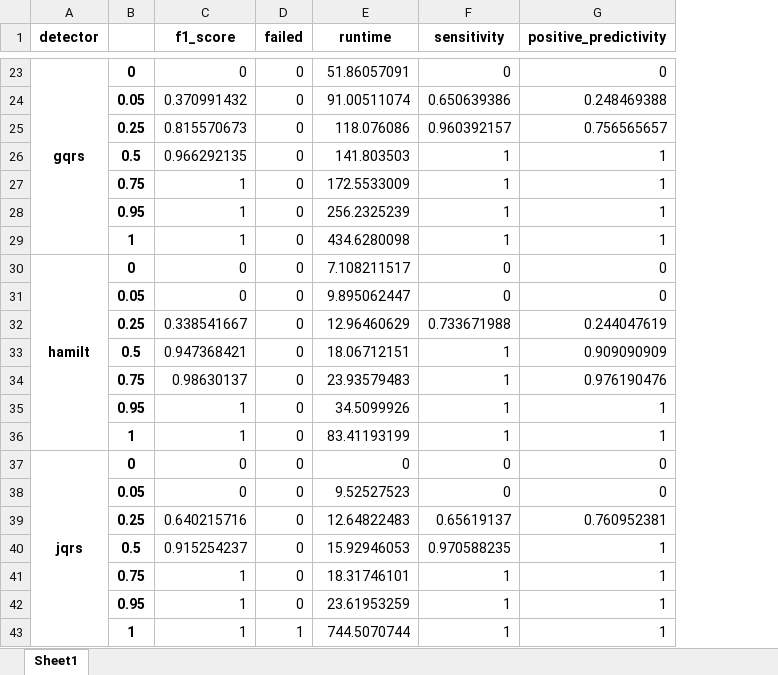
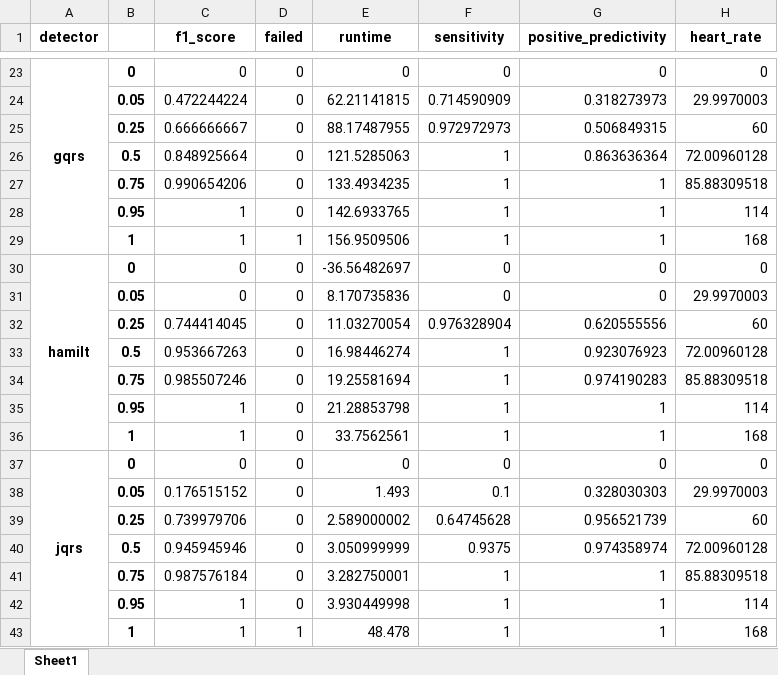
Before and after one commit to floriankri/ecg_detector_assessment, an Excel workbook: Algorithm_tester/data_autosave/real_overall.xlsx, sheet Sheet1, drawn as a sheet; only a part is shown, gaps mark what is left out; values as stored, in another font and other column widths than the file's, no borders; removed rows and columns are numbered as before the commit, all else as after; the diff covers the shown part only; the diff names each change by its address in the sheet, - before the commit and + after, or states it on an @@ line.

```diff
--- a/Algorithm_tester/data_autosave/real_overall.xlsx (sheet Sheet1)
+++ b/Algorithm_tester/data_autosave/real_overall.xlsx (sheet Sheet1)
+column H (heart_rate), row 23: 0; rows 27-31: 85.88309518 | 114 | 168 | 0 | 29.9970003; rows 35-37: 114 | 168 | 0; rows 41-43: 85.88309518 | 114 | 168
-E23 (runtime): 51.86057091
+E23 (runtime): 0
-row 24:  | 0.05 | 0.370991432 | 0 | 91.00511074 | 0.650639386 | 0.248469388
-row 25:  | 0.25 | 0.815570673 | 0 | 118.076086 | 0.960392157 | 0.756565657
-row 26:  | 0.5 | 0.966292135 | 0 | 141.803503 | 1 | 1
+row 24:  | 0.05 | 0.472244224 | 0 | 62.21141815 | 0.714590909 | 0.318273973 | 29.9970003
+row 25:  | 0.25 | 0.666666667 | 0 | 88.17487955 | 0.972972973 | 0.506849315 | 60
+row 26:  | 0.5 | 0.848925664 | 0 | 121.5285063 | 1 | 0.863636364 | 72.00960128
-C27 (f1_score): 1
+C27 (f1_score): 0.990654206
-E27 (runtime): 172.5533009
+E27 (runtime): 133.4934235
-E28 (runtime): 256.2325239
+E28 (runtime): 142.6933765
-D29 (failed): 0
+D29 (failed): 1
-E29 (runtime): 434.6280098
+E29 (runtime): 156.9509506
-E30 (runtime): 7.108211517
+E30 (runtime): -36.56482697
-E31 (runtime): 9.895062447
+E31 (runtime): 8.170735836
-row 32:  | 0.25 | 0.338541667 | 0 | 12.96460629 | 0.733671988 | 0.244047619
-row 33:  | 0.5 | 0.947368421 | 0 | 18.06712151 | 1 | 0.909090909
-row 34:  | 0.75 | 0.98630137 | 0 | 23.93579483 | 1 | 0.976190476
+row 32:  | 0.25 | 0.744414045 | 0 | 11.03270054 | 0.976328904 | 0.620555556 | 60
+row 33:  | 0.5 | 0.953667263 | 0 | 16.98446274 | 1 | 0.923076923 | 72.00960128
+row 34:  | 0.75 | 0.985507246 | 0 | 19.25581694 | 1 | 0.974190283 | 85.88309518
-E35 (runtime): 34.5099926
+E35 (runtime): 21.28853798
-E36 (runtime): 83.41193199
+E36 (runtime): 33.7562561
-row 38:  | 0.05 | 0 | 0 | 9.52527523 | 0 | 0
-row 39:  | 0.25 | 0.640215716 | 0 | 12.64822483 | 0.65619137 | 0.760952381
-row 40:  | 0.5 | 0.915254237 | 0 | 15.92946053 | 0.970588235 | 1
+row 38:  | 0.05 | 0.176515152 | 0 | 1.493 | 0.1 | 0.328030303 | 29.9970003
+row 39:  | 0.25 | 0.739979706 | 0 | 2.589000002 | 0.64745628 | 0.956521739 | 60
+row 40:  | 0.5 | 0.945945946 | 0 | 3.050999999 | 0.9375 | 0.974358974 | 72.00960128
-C41 (f1_score): 1
+C41 (f1_score): 0.987576184
-E41 (runtime): 18.31746101
+E41 (runtime): 3.282750001
-E42 (runtime): 23.61953259
+E42 (runtime): 3.930449998
-E43 (runtime): 744.5070744
+E43 (runtime): 48.478
```
Also changed, not shown: 41 added rows, 41 removed rows and 51 edited cells elsewhere in this sheet, Algorithm_tester/data_autosave/real_database_comparison.xlsx, Algorithm_tester/data_autosave/real_database_comparison_additional_tests.xlsx, 31 other files.
